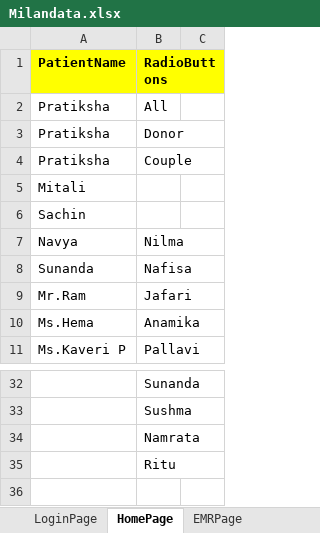
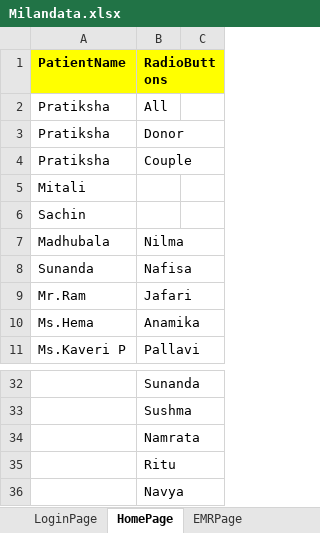
Before and after one commit to meetparag81/IVFMilanNew, an Excel workbook: IVFmilan/src/main/java/com_Milan_TestData/Milandata.xlsx, sheet HomePage, drawn as a sheet; only a part is shown, gaps mark what is left out; values as stored, in another font and other column widths than the file's, no borders; the diff names each change by its address in the sheet, - before the commit and + after, or states it on an @@ line.

```diff
--- a/IVFmilan/src/main/java/com_Milan_TestData/Milandata.xlsx (sheet HomePage)
+++ b/IVFmilan/src/main/java/com_Milan_TestData/Milandata.xlsx (sheet HomePage)
-A7 (PatientName): Navya
+A7 (PatientName): Madhubala
+row 36:  | Navya
```
Also changed, not shown: sheet InvestigationList, sheet Stimulationchart, sheet Allergies, sheet Diagnosis, sheet CycleList, other sheet tabs, 50 other files.
